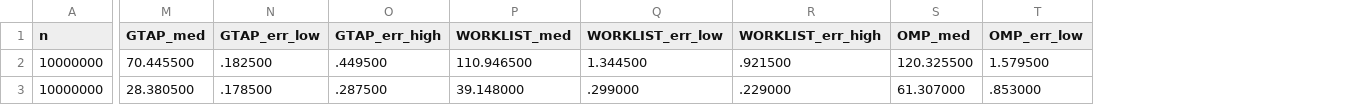
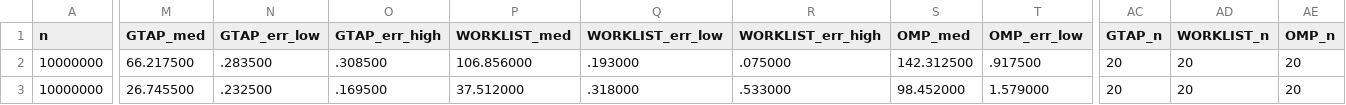
Before and after one commit to yukim0359/GTaP, a CSV file: evaluation/applications/fmm/fmm_dtt_theta_results.csv, drawn as a sheet; only a part is shown, gaps mark what is left out; the diff covers the shown part only; the diff names each change by its address in the sheet, - before the commit and + after, or states it on an @@ line.

```diff
--- a/evaluation/applications/fmm/fmm_dtt_theta_results.csv
+++ b/evaluation/applications/fmm/fmm_dtt_theta_results.csv
+column AC (GTAP_n), rows 2-3: 20 | 20
+column AD (WORKLIST_n), rows 2-3: 20 | 20
+column AE (OMP_n), rows 2-3: 20 | 20
-M2 (GTAP_med): 70.445500
+M2 (GTAP_med): 66.217500
-N2 (GTAP_err_low): .182500
+N2 (GTAP_err_low): .283500
-O2 (GTAP_err_high): .449500
+O2 (GTAP_err_high): .308500
-P2 (WORKLIST_med): 110.946500
+P2 (WORKLIST_med): 106.856000
-Q2 (WORKLIST_err_low): 1.344500
+Q2 (WORKLIST_err_low): .193000
-R2 (WORKLIST_err_high): .921500
+R2 (WORKLIST_err_high): .075000
-S2 (OMP_med): 120.325500
+S2 (OMP_med): 142.312500
-T2 (OMP_err_low): 1.579500
+T2 (OMP_err_low): .917500
-M3 (GTAP_med): 28.380500
+M3 (GTAP_med): 26.745500
-N3 (GTAP_err_low): .178500
+N3 (GTAP_err_low): .232500
-O3 (GTAP_err_high): .287500
+O3 (GTAP_err_high): .169500
-P3 (WORKLIST_med): 39.148000
+P3 (WORKLIST_med): 37.512000
-Q3 (WORKLIST_err_low): .299000
+Q3 (WORKLIST_err_low): .318000
-R3 (WORKLIST_err_high): .229000
+R3 (WORKLIST_err_high): .533000
-S3 (OMP_med): 61.307000
+S3 (OMP_med): 98.452000
-T3 (OMP_err_low): .853000
+T3 (OMP_err_low): 1.579000
```
Also changed, not shown: 72 edited cells elsewhere in this file, evaluation/daq/cilksort/daq_performance_results_cilksort.csv, evaluation/microbenchmarks/cilksort/cilksort_performance_results.csv, 16 other files.
